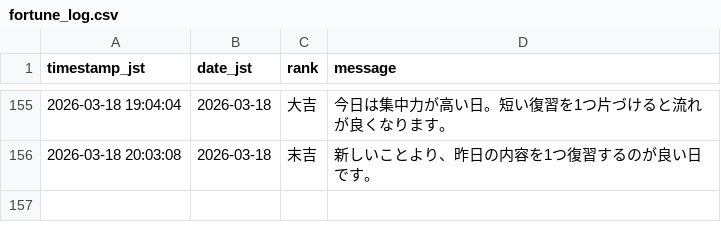
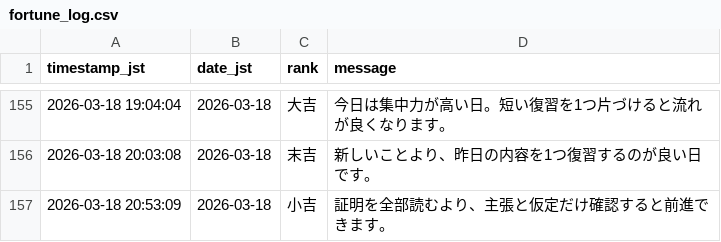
Before and after one commit to aimathstats/auto_repo, a CSV file: logs/fortune_log.csv, drawn as a sheet; only a part is shown, gaps mark what is left out; the diff names each change by its address in the sheet, - before the commit and + after, or states it on an @@ line.

```diff
--- a/logs/fortune_log.csv
+++ b/logs/fortune_log.csv
+row 157: 2026-03-18 20:53:09 | 2026-03-18 | 小吉 | 証明を全部読むより、主張と仮定だけ確認すると前進できます。
```
Also changed, not shown: 1 other file.
